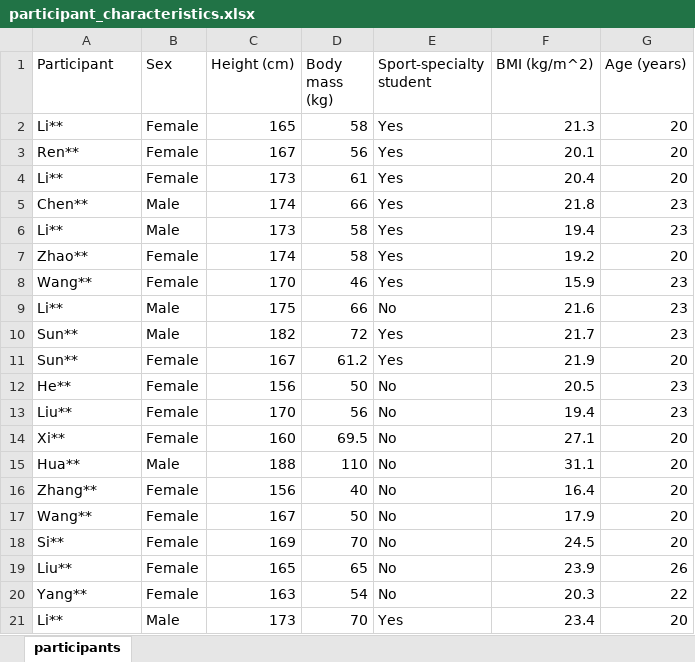
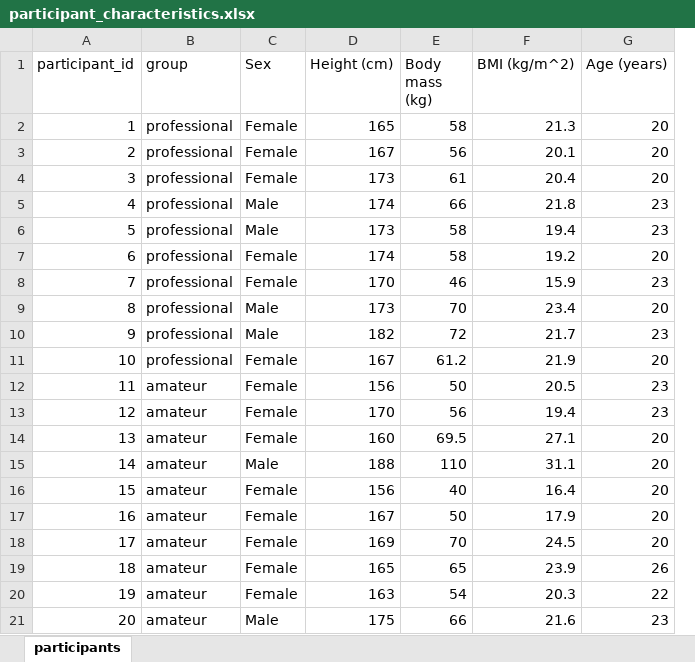
Before and after one commit to hujiao781-commits/taekwondo-accelerometer-dataset, an Excel workbook: data/participant_characteristics.xlsx, sheet participants, drawn as a sheet; values as stored, in another font and other column widths than the file's, no cell formats; removed rows and columns are numbered as before the commit, all else as after; the diff names each change by its address in the sheet, - before the commit and + after, or states it on an @@ line.

```diff
--- a/data/participant_characteristics.xlsx (sheet participants)
+++ b/data/participant_characteristics.xlsx (sheet participants)
+column B (group), rows 2-8: all professional; rows 10-20: professional | professional | amateur | amateur | amateur | amateur | amateur | amateur | amateur | amateur | amateur
-column E (Sport-specialty student), rows 2-8: all Yes; rows 10-20: Yes | Yes | No | No | No | No | No | No | No | No | No
-A1: Participant
+A1: participant_id
-A2 (participant_id): Li**
+A2 (participant_id): 1
-A3 (participant_id): Ren**
+A3 (participant_id): 2
-A4 (participant_id): Li**
+A4 (participant_id): 3
-A5 (participant_id): Chen**
+A5 (participant_id): 4
-A6 (participant_id): Li**
+A6 (participant_id): 5
-A7 (participant_id): Zhao**
+A7 (participant_id): 6
-A8 (participant_id): Wang**
+A8 (participant_id): 7
-row 9: Li** | Male | 175 | 66 | No | 21.6 | 23
+row 9: 8 | professional | Male | 173 | 70 | 23.4 | 20
-A10 (participant_id): Sun**
+A10 (participant_id): 9
-A11 (participant_id): Sun**
+A11 (participant_id): 10
-A12 (participant_id): He**
+A12 (participant_id): 11
-A13 (participant_id): Liu**
+A13 (participant_id): 12
-A14 (participant_id): Xi**
+A14 (participant_id): 13
-A15 (participant_id): Hua**
+A15 (participant_id): 14
-A16 (participant_id): Zhang**
+A16 (participant_id): 15
-A17 (participant_id): Wang**
+A17 (participant_id): 16
-A18 (participant_id): Si**
+A18 (participant_id): 17
-A19 (participant_id): Liu**
+A19 (participant_id): 18
-A20 (participant_id): Yang**
+A20 (participant_id): 19
-row 21: Li** | Male | 173 | 70 | Yes | 23.4 | 20
+row 21: 20 | amateur | Male | 175 | 66 | 21.6 | 23
```
Also changed, not shown: cell formats, data/cohort_summary.xlsx, data/label_punch_technique.xlsx, 47 other files.
